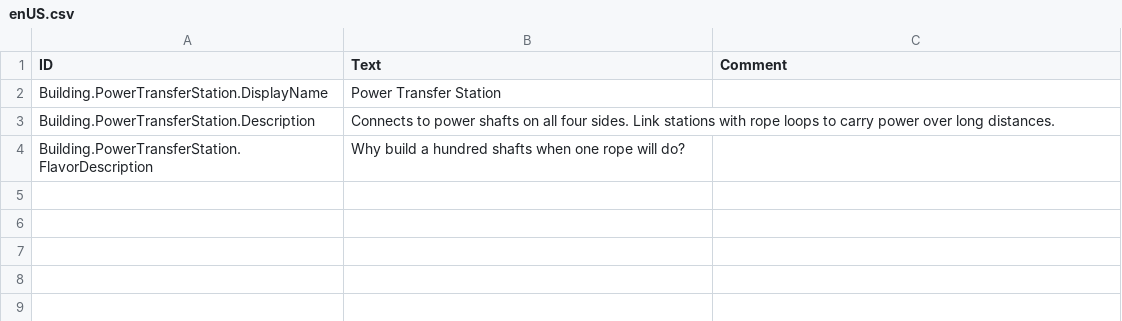
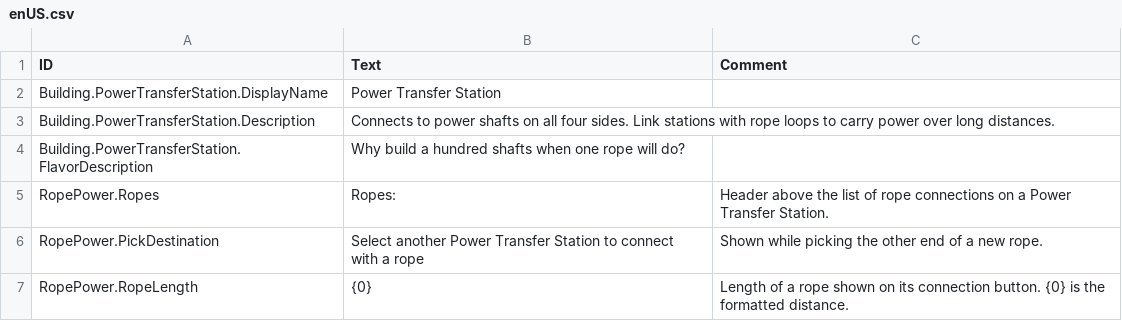
Before and after one commit to kilwo/timberborn-power-station, a CSV file: mod/Localizations/enUS.csv, drawn as a sheet.

```diff
--- a/mod/Localizations/enUS.csv
+++ b/mod/Localizations/enUS.csv
@@ -4 +4,4 @@ Building.PowerTransferStation.Description,"Connects to power shafts on all four
 Building.PowerTransferStation.FlavorDescription,"Why build a hundred shafts when one rope will do?",
+RopePower.Ropes,"Ropes:","Header above the list of rope connections on a Power Transfer Station."
+RopePower.PickDestination,"Select another Power Transfer Station to connect with a rope","Shown while picking the other end of a new rope."
+RopePower.RopeLength,{0},"Length of a rope shown on its connection button. {0} is the formatted distance."
```
Also changed, not shown: 16 other files.
